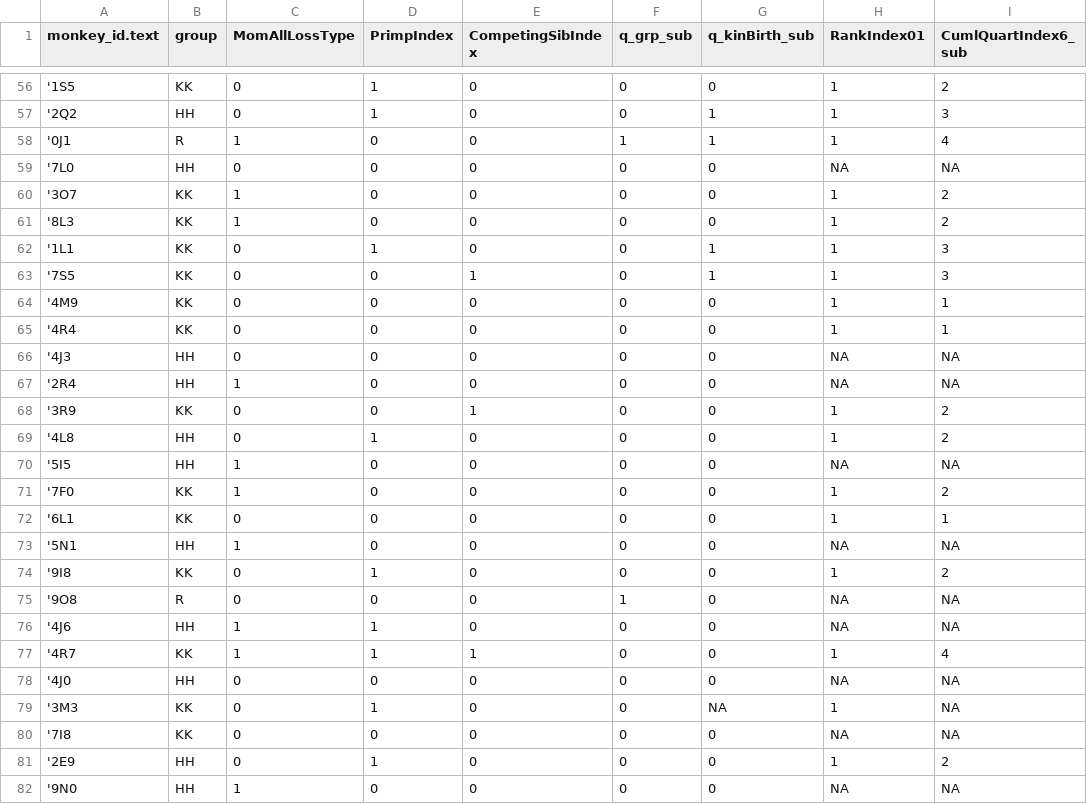
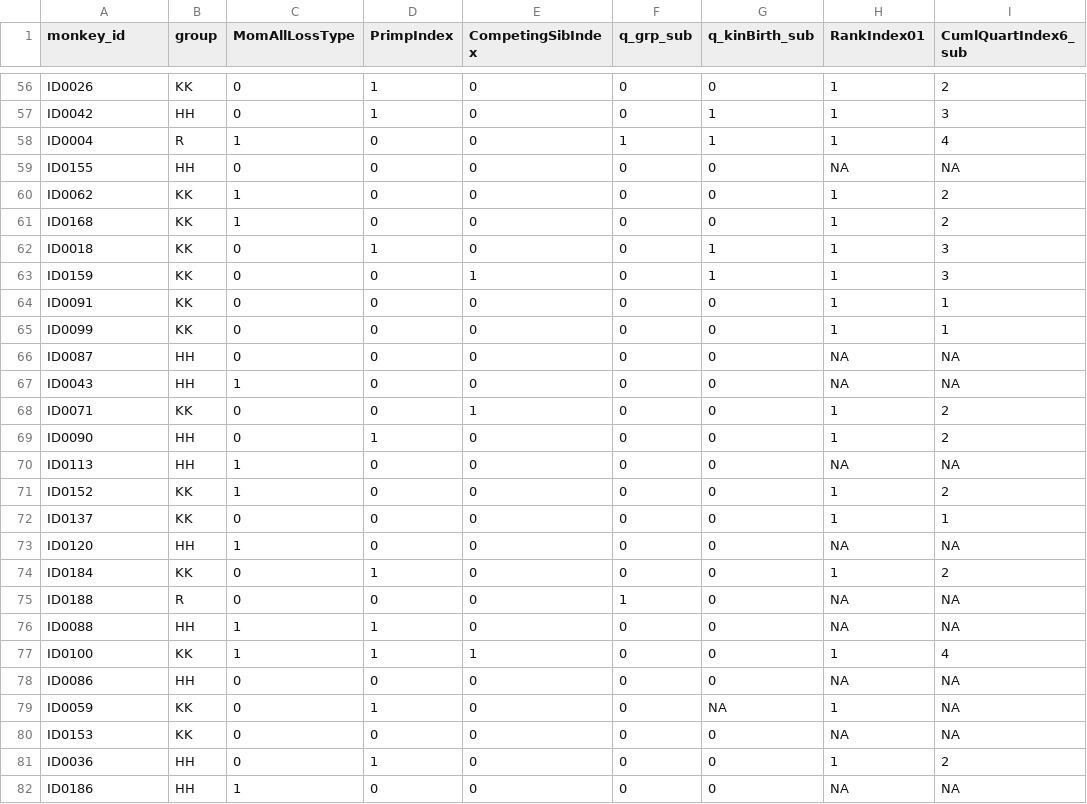
Before and after one commit to BaptisteSadoughi/CayoCrosstissueDNAm, a CSV file: metadata/ELA_data.csv, drawn as a sheet; only a part is shown, gaps mark what is left out; the diff covers the shown part only; the diff names each change by its address in the sheet, - before the commit and + after, or states it on an @@ line.

```diff
--- a/metadata/ELA_data.csv
+++ b/metadata/ELA_data.csv
-A1: monkey_id.text
+A1: monkey_id
-A56 (monkey_id): '1S5
+A56 (monkey_id): ID0026
-A57 (monkey_id): '2Q2
+A57 (monkey_id): ID0042
-A58 (monkey_id): '0J1
+A58 (monkey_id): ID0004
-A59 (monkey_id): '7L0
+A59 (monkey_id): ID0155
-A60 (monkey_id): '3O7
+A60 (monkey_id): ID0062
-A61 (monkey_id): '8L3
+A61 (monkey_id): ID0168
-A62 (monkey_id): '1L1
+A62 (monkey_id): ID0018
-A63 (monkey_id): '7S5
+A63 (monkey_id): ID0159
-A64 (monkey_id): '4M9
+A64 (monkey_id): ID0091
-A65 (monkey_id): '4R4
+A65 (monkey_id): ID0099
-A66 (monkey_id): '4J3
+A66 (monkey_id): ID0087
-A67 (monkey_id): '2R4
+A67 (monkey_id): ID0043
-A68 (monkey_id): '3R9
+A68 (monkey_id): ID0071
-A69 (monkey_id): '4L8
+A69 (monkey_id): ID0090
-A70 (monkey_id): '5I5
+A70 (monkey_id): ID0113
-A71 (monkey_id): '7F0
+A71 (monkey_id): ID0152
-A72 (monkey_id): '6L1
+A72 (monkey_id): ID0137
-A73 (monkey_id): '5N1
+A73 (monkey_id): ID0120
-A74 (monkey_id): '9I8
+A74 (monkey_id): ID0184
-A75 (monkey_id): '9O8
+A75 (monkey_id): ID0188
-A76 (monkey_id): '4J6
+A76 (monkey_id): ID0088
-A77 (monkey_id): '4R7
+A77 (monkey_id): ID0100
-A78 (monkey_id): '4J0
+A78 (monkey_id): ID0086
-A79 (monkey_id): '3M3
+A79 (monkey_id): ID0059
-A80 (monkey_id): '7I8
+A80 (monkey_id): ID0153
-A81 (monkey_id): '2E9
+A81 (monkey_id): ID0036
-A82 (monkey_id): '9N0
+A82 (monkey_id): ID0186
```
Also changed, not shown: 164 edited cells elsewhere in this file.
